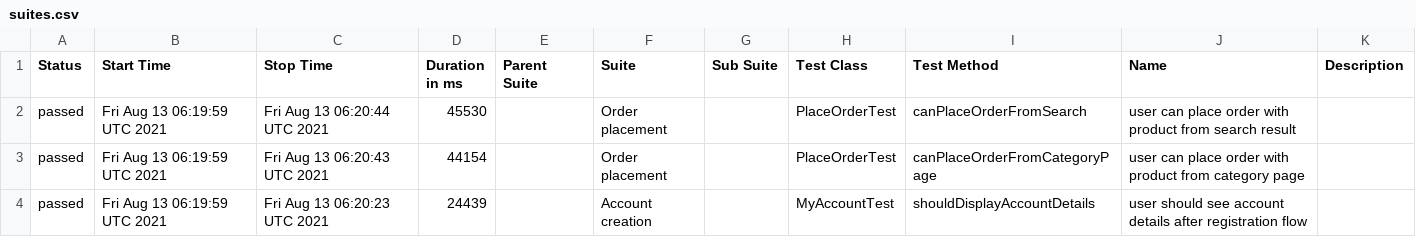
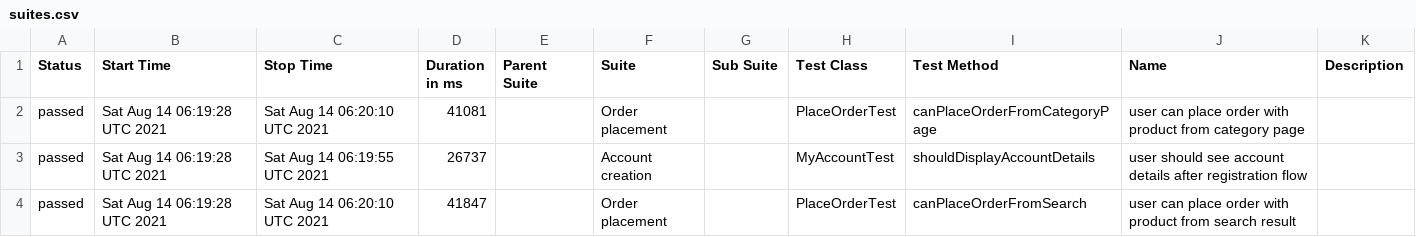
Before and after one commit to isandratskiy/automationpractice-github-actions-demo, a CSV file: data/suites.csv, drawn as a sheet.

```diff
--- a/data/suites.csv
+++ b/data/suites.csv
@@ -1,4 +1,4 @@
 "Status","Start Time","Stop Time","Duration in ms","Parent Suite","Suite","Sub Suite","Test Class","Test Method","Name","Description"
-"passed","Fri Aug 13 06:19:59 UTC 2021","Fri Aug 13 06:20:44 UTC 2021","45530","","Order placement","","PlaceOrderTest","canPlaceOrderFromSearch","user can place order with product from search result",""
-"passed","Fri Aug 13 06:19:59 UTC 2021","Fri Aug 13 06:20:43 UTC 2021","44154","","Order placement","","PlaceOrderTest","canPlaceOrderFromCategoryPage","user can place order with product from category page",""
-"passed","Fri Aug 13 06:19:59 UTC 2021","Fri Aug 13 06:20:23 UTC 2021","24439","","Account creation","","MyAccountTest","shouldDisplayAccountDetails","user should see account details after registration flow",""
+"passed","Sat Aug 14 06:19:28 UTC 2021","Sat Aug 14 06:20:10 UTC 2021","41081","","Order placement","","PlaceOrderTest","canPlaceOrderFromCategoryPage","user can place order with product from category page",""
+"passed","Sat Aug 14 06:19:28 UTC 2021","Sat Aug 14 06:19:55 UTC 2021","26737","","Account creation","","MyAccountTest","shouldDisplayAccountDetails","user should see account details after registration flow",""
+"passed","Sat Aug 14 06:19:28 UTC 2021","Sat Aug 14 06:20:10 UTC 2021","41847","","Order placement","","PlaceOrderTest","canPlaceOrderFromSearch","user can place order with product from search result",""
```
Also changed, not shown: 17 other files.
